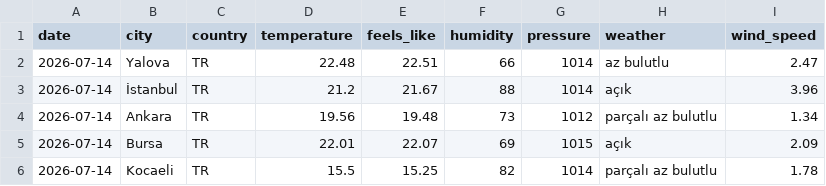
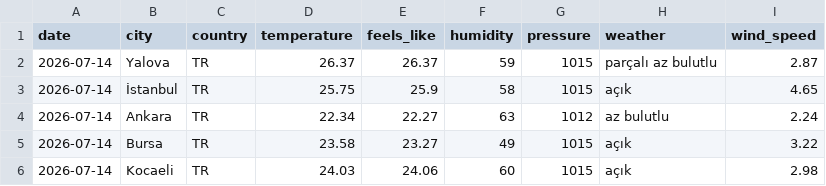
Before and after one commit to acetinkaya/turkiye-daily-open-data, a CSV file: data/weather/csv/2026-07-14.csv, drawn as a sheet.

```diff
--- a/data/weather/csv/2026-07-14.csv
+++ b/data/weather/csv/2026-07-14.csv
@@ -1,6 +1,6 @@
 date,city,country,temperature,feels_like,humidity,pressure,weather,wind_speed
-2026-07-14,Yalova,TR,22.48,22.51,66,1014,az bulutlu,2.47
-2026-07-14,İstanbul,TR,21.2,21.67,88,1014,açık,3.96
-2026-07-14,Ankara,TR,19.56,19.48,73,1012,parçalı az bulutlu,1.34
-2026-07-14,Bursa,TR,22.01,22.07,69,1015,açık,2.09
-2026-07-14,Kocaeli,TR,15.5,15.25,82,1014,parçalı az bulutlu,1.78
+2026-07-14,Yalova,TR,26.37,26.37,59,1015,parçalı az bulutlu,2.87
+2026-07-14,İstanbul,TR,25.75,25.9,58,1015,açık,4.65
+2026-07-14,Ankara,TR,22.34,22.27,63,1012,az bulutlu,2.24
+2026-07-14,Bursa,TR,23.58,23.27,49,1015,açık,3.22
+2026-07-14,Kocaeli,TR,24.03,24.06,60,1015,açık,2.98
```
Also changed, not shown: 2 other files.
